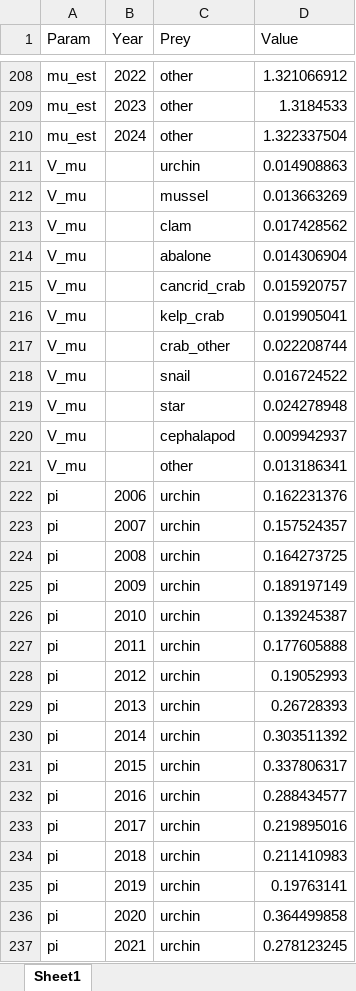
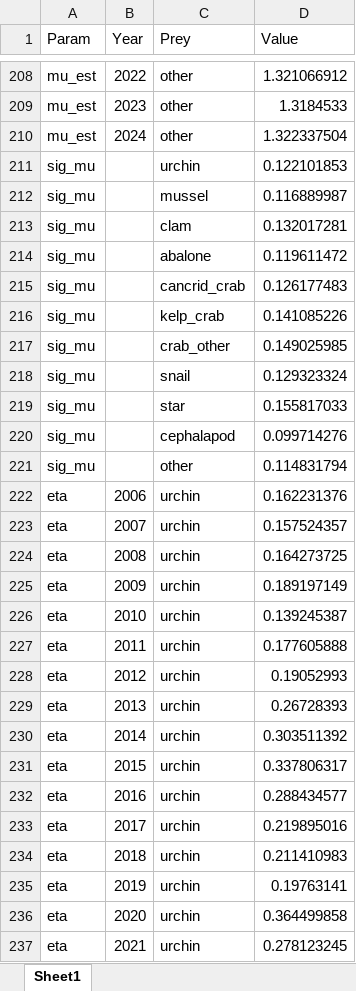
Before and after one commit to MontereyBayAquarium/ecosystem_coupling, an Excel workbook: output/processed/sofa/SOFA_posterior_sums.xlsx, sheet Sheet1, drawn as a sheet; only a part is shown, gaps mark what is left out; values as stored, in another font and other column widths than the file's, no borders; the diff covers the shown part only; the diff names each change by its address in the sheet, - before the commit and + after, or states it on an @@ line.

```diff
--- a/output/processed/sofa/SOFA_posterior_sums.xlsx (sheet Sheet1)
+++ b/output/processed/sofa/SOFA_posterior_sums.xlsx (sheet Sheet1)
-A211:A221 (Param): V_mu
+A211:A221 (Param): sig_mu
-D211 (Value): 0.014908863
+D211 (Value): 0.122101853
-D212 (Value): 0.013663269
+D212 (Value): 0.116889987
-D213 (Value): 0.017428562
+D213 (Value): 0.132017281
-D214 (Value): 0.014306904
+D214 (Value): 0.119611472
-D215 (Value): 0.015920757
+D215 (Value): 0.126177483
-D216 (Value): 0.019905041
+D216 (Value): 0.141085226
-D217 (Value): 0.022208744
+D217 (Value): 0.149025985
-D218 (Value): 0.016724522
+D218 (Value): 0.129323324
-D219 (Value): 0.024278948
+D219 (Value): 0.155817033
-D220 (Value): 0.009942937
+D220 (Value): 0.099714276
-D221 (Value): 0.013186341
+D221 (Value): 0.114831794
-A222:A237 (Param): pi
+A222:A237 (Param): eta
```
Also changed, not shown: 193 edited cells elsewhere in this sheet, 3 other files.
